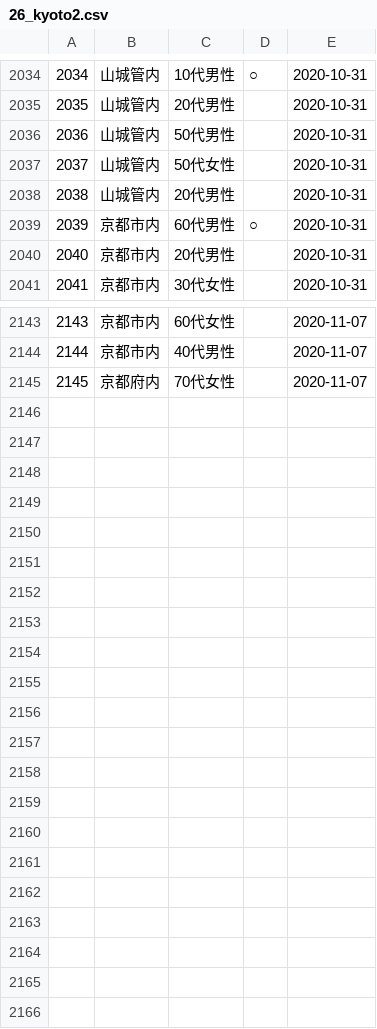
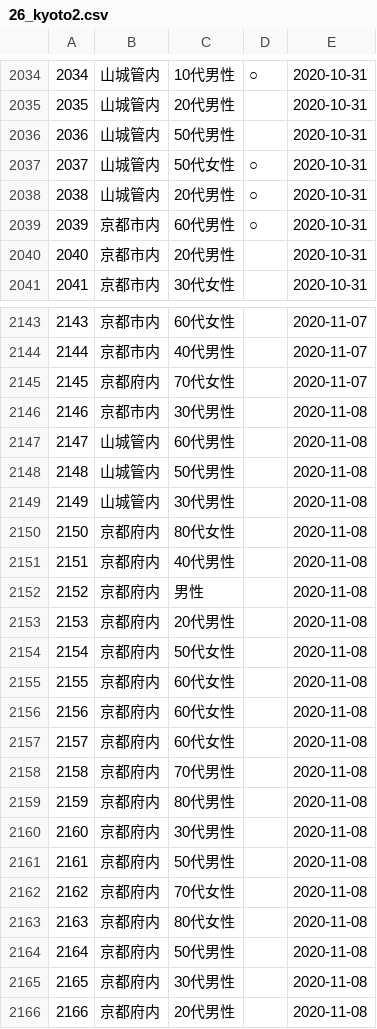
Before and after one commit to CalicoKater/covid-19, a CSV file: work/26_kyoto2.csv, drawn as a sheet; only a part is shown, gaps mark what is left out; the diff covers the shown part only.

```diff
--- a/work/26_kyoto2.csv
+++ b/work/26_kyoto2.csv
@@ -2036,4 +2036,4 @@
 2036,"山城管内","50代男性",,"2020-10-31"
-2037,"山城管内","50代女性",,"2020-10-31"
-2038,"山城管内","20代男性",,"2020-10-31"
+2037,"山城管内","50代女性","○","2020-10-31"
+2038,"山城管内","20代男性","○","2020-10-31"
 2039,"京都市内","60代男性","○","2020-10-31"
@@ -2145 +2145,22 @@
 2145,"京都府内","70代女性",,"2020-11-07"
+2146,"京都市内","30代男性",,"2020-11-08"
+2147,"山城管内","60代男性",,"2020-11-08"
+2148,"山城管内","50代男性",,"2020-11-08"
+2149,"山城管内","30代男性",,"2020-11-08"
+2150,"京都府内","80代女性",,"2020-11-08"
+2151,"京都府内","40代男性",,"2020-11-08"
+2152,"京都府内","男性",,"2020-11-08"
+2153,"京都府内","20代男性",,"2020-11-08"
+2154,"京都府内","50代女性",,"2020-11-08"
+2155,"京都府内","60代女性",,"2020-11-08"
+2156,"京都府内","60代女性",,"2020-11-08"
+2157,"京都府内","60代女性",,"2020-11-08"
+2158,"京都府内","70代男性",,"2020-11-08"
+2159,"京都府内","80代男性",,"2020-11-08"
+2160,"京都府内","30代男性",,"2020-11-08"
+2161,"京都府内","50代男性",,"2020-11-08"
+2162,"京都府内","70代女性",,"2020-11-08"
+2163,"京都府内","80代女性",,"2020-11-08"
+2164,"京都府内","50代男性",,"2020-11-08"
+2165,"京都府内","30代男性",,"2020-11-08"
+2166,"京都府内","20代男性",,"2020-11-08"
```
Also changed, not shown: 6 edited cells elsewhere in this file, work/14_yokosuka_city.csv, work/34_hiroshima.csv, 27 other files.
